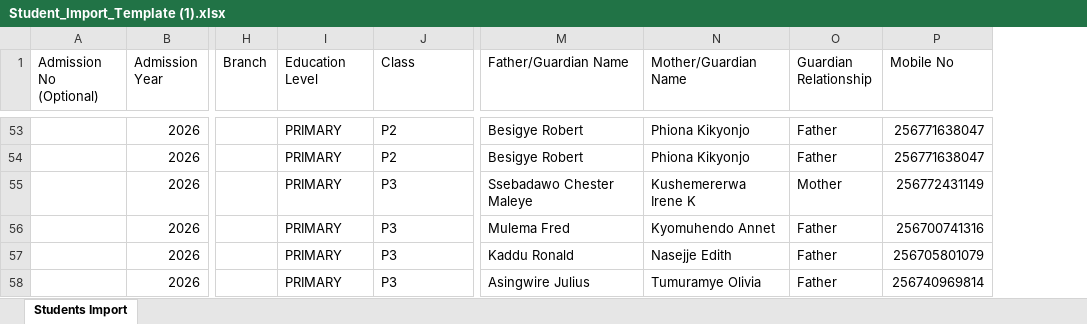
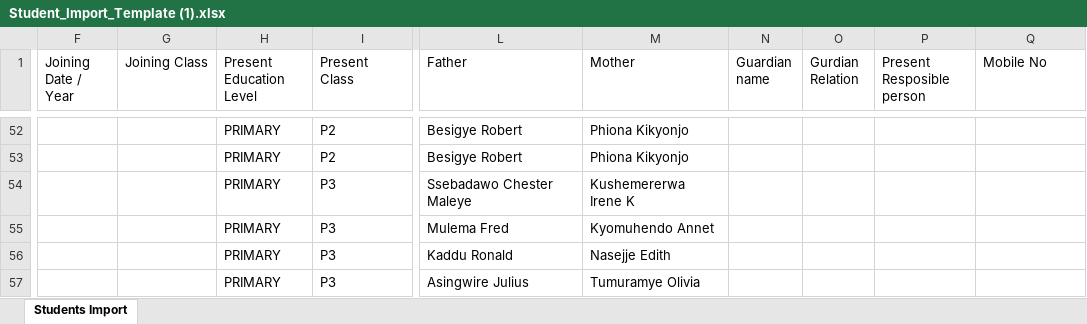
Before and after one commit to Sriganesh27/montfortug-javaerp, an Excel workbook: Exel formate/Mpala/Student_Import_Template (1).xlsx, sheet Students Import, drawn as a sheet; only a part is shown, gaps mark what is left out; values as stored, in another font and other column widths than the file's, no borders; removed rows and columns are numbered as before the commit, all else as after; the diff covers the shown part only; the diff names each change by its address in the sheet, - before the commit and + after, or states it on an @@ line.

```diff
--- a/Exel formate/Mpala/Student_Import_Template (1).xlsx (sheet Students Import)
+++ b/Exel formate/Mpala/Student_Import_Template (1).xlsx (sheet Students Import)
-column A (Admission No (Optional)), empty
-column B (Admission Year), rows 53-58: all 2026
-column H (Branch), empty
+column F (Joining Date / Year), empty
+column G (Joining Class), empty
-column O (Guardian Relationship), rows 53-58: Father | Father | Mother | Father | Father | Father
+column N (Guardian name), empty
+column O (Gurdian Relation), empty
+column P (Present Resposible person), empty
-H1: Education Level
+H1: Present Education Level
-I1: Class
+I1: Present Class
-L1: Father/Guardian Name
+L1: Father
-M1: Mother/Guardian Name
+M1: Mother
-Q52:Q53 (Mobile No): 256771638047
+Q52:Q53 (Mobile No): (empty)
-Q54 (Mobile No): 256772431149
+Q54 (Mobile No): (empty)
-Q55 (Mobile No): 256700741316
+Q55 (Mobile No): (empty)
-Q56 (Mobile No): 256705801079
+Q56 (Mobile No): (empty)
-Q57 (Mobile No): 256740969814
+Q57 (Mobile No): (empty)
```
Also changed, not shown: 1 removed row and 50 edited cells elsewhere in this sheet, Exel formate/Student_Import_Template.xlsx, 20 other files.
